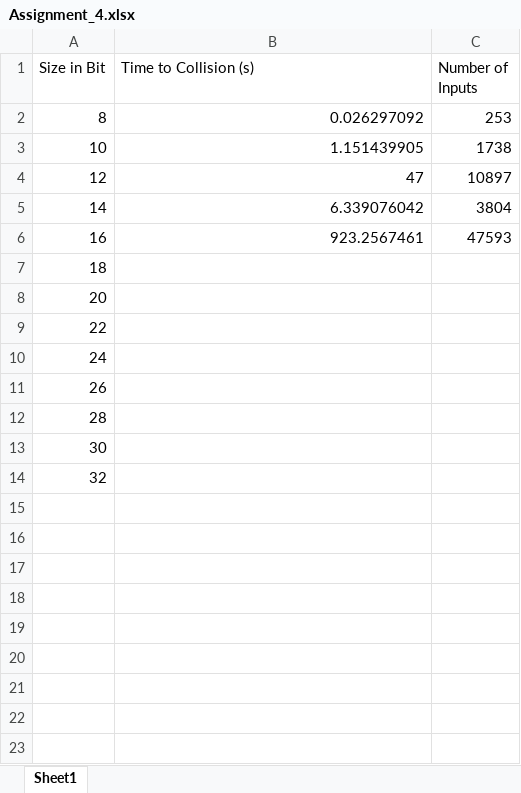
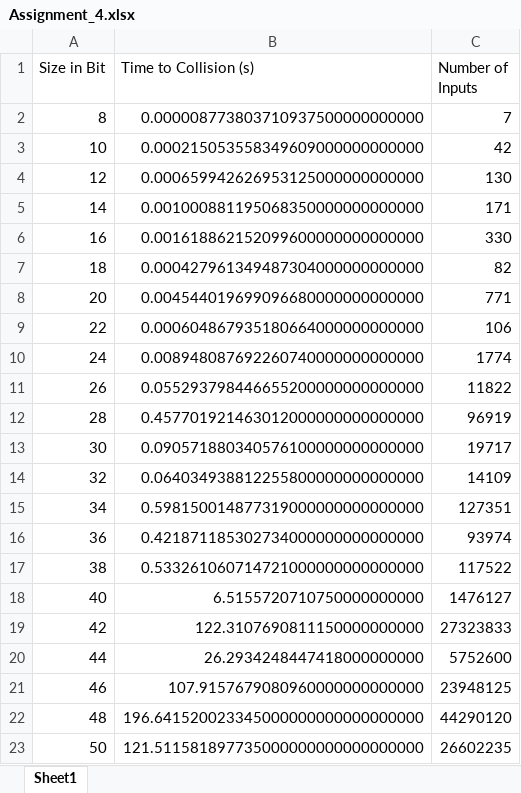
Before and after one commit to CanadaCommits/Assignment4_Steven_Hartinger, an Excel workbook: Assignment_4.xlsx, sheet Sheet1, drawn as a sheet; values as stored, in another font and other column widths than the file's, no borders; charts and pictures not drawn; the diff names each change by its address in the sheet, - before the commit and + after, or states it on an @@ line.

```diff
--- a/Assignment_4.xlsx (sheet Sheet1)
+++ b/Assignment_4.xlsx (sheet Sheet1)
-B2 (Time to Collision (s)): 0.026297092
+B2 (Time to Collision (s)): 0.000008773803710937500000000000
-C2 (Number of Inputs): 253
+C2 (Number of Inputs): 7
-B3 (Time to Collision (s)): 1.151439905
+B3 (Time to Collision (s)): 0.000215053558349609000000000000
-C3 (Number of Inputs): 1738
+C3 (Number of Inputs): 42
-B4 (Time to Collision (s)): 47
+B4 (Time to Collision (s)): 0.000659942626953125000000000000
-C4 (Number of Inputs): 10897
+C4 (Number of Inputs): 130
-B5 (Time to Collision (s)): 6.339076042
+B5 (Time to Collision (s)): 0.001000881195068350000000000000
-C5 (Number of Inputs): 3804
+C5 (Number of Inputs): 171
-B6 (Time to Collision (s)): 923.2567461
+B6 (Time to Collision (s)): 0.001618862152099600000000000000
-C6 (Number of Inputs): 47593
+C6 (Number of Inputs): 330
-B7 (Time to Collision (s)): (empty)
+B7 (Time to Collision (s)): 0.000427961349487304000000000000
-C7 (Number of Inputs): (empty)
+C7 (Number of Inputs): 82
-B8 (Time to Collision (s)): (empty)
+B8 (Time to Collision (s)): 0.004544019699096680000000000000
-C8 (Number of Inputs): (empty)
+C8 (Number of Inputs): 771
-B9 (Time to Collision (s)): (empty)
+B9 (Time to Collision (s)): 0.000604867935180664000000000000
-C9 (Number of Inputs): (empty)
+C9 (Number of Inputs): 106
-B10 (Time to Collision (s)): (empty)
+B10 (Time to Collision (s)): 0.008948087692260740000000000000
-C10 (Number of Inputs): (empty)
+C10 (Number of Inputs): 1774
-B11 (Time to Collision (s)): (empty)
+B11 (Time to Collision (s)): 0.055293798446655200000000000000
-C11 (Number of Inputs): (empty)
+C11 (Number of Inputs): 11822
-B12 (Time to Collision (s)): (empty)
+B12 (Time to Collision (s)): 0.457701921463012000000000000000
-C12 (Number of Inputs): (empty)
+C12 (Number of Inputs): 96919
-B13 (Time to Collision (s)): (empty)
+B13 (Time to Collision (s)): 0.090571880340576100000000000000
-C13 (Number of Inputs): (empty)
+C13 (Number of Inputs): 19717
-B14 (Time to Collision (s)): (empty)
+B14 (Time to Collision (s)): 0.064034938812255800000000000000
-C14 (Number of Inputs): (empty)
+C14 (Number of Inputs): 14109
+row 15: 34 | 0.598150014877319000000000000000 | 127351
+row 16: 36 | 0.421871185302734000000000000000 | 93974
+row 17: 38 | 0.533261060714721000000000000000 | 117522
+row 18: 40 | 6.5155720710750000000000 | 1476127
+row 19: 42 | 122.3107690811150000000000 | 27323833
+row 20: 44 | 26.2934248447418000000000 | 5752600
+row 21: 46 | 107.9157679080960000000000000 | 23948125
+row 22: 48 | 196.641520023345000000000000000000 | 44290120
+row 23: 50 | 121.511581897735000000000000000000 | 26602235
```
Also changed, not shown: charts or pictures, 2 other files.
